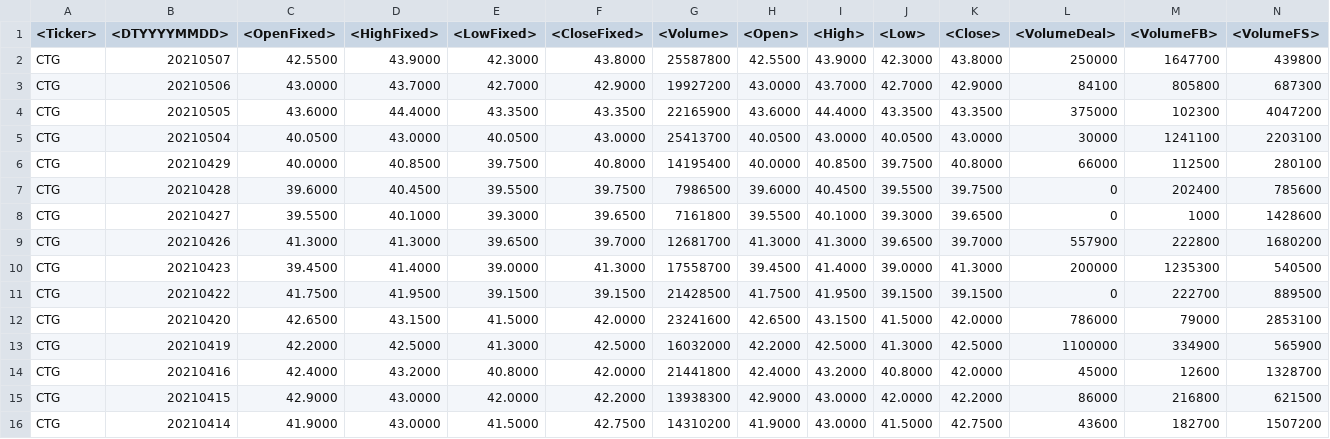
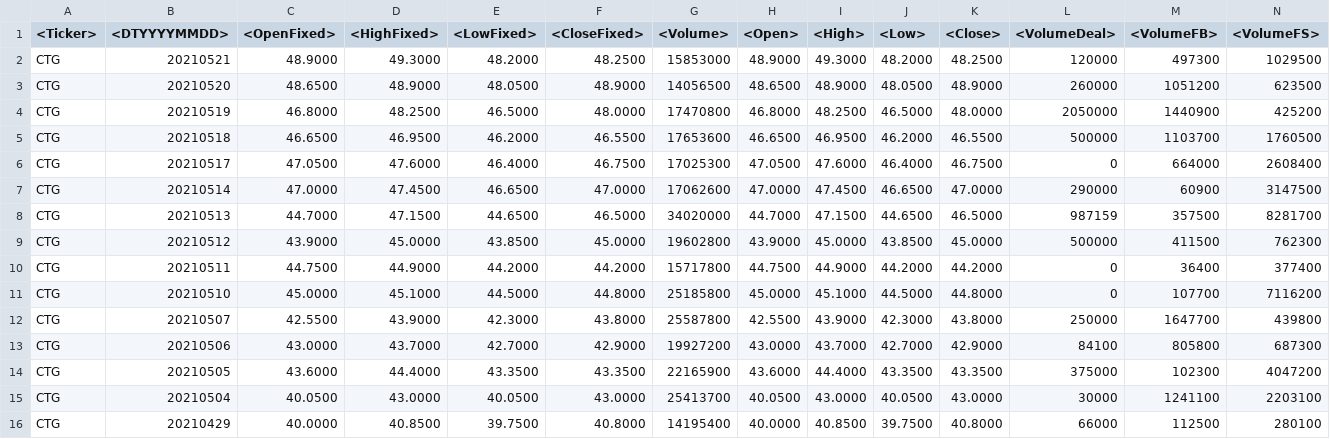
Before and after one commit to ngophuong/VNStock, a CSV file: excel_ctg.csv, drawn as a sheet; only a part is shown; the shorter side is filled out with more unchanged rows.

```diff
--- a/excel_ctg.csv
+++ b/excel_ctg.csv
@@ -1,2 +1,12 @@
 <Ticker>,<DTYYYYMMDD>,<OpenFixed>,<HighFixed>,<LowFixed>,<CloseFixed>,<Volume>,<Open>,<High>,<Low>,<Close>,<VolumeDeal>,<VolumeFB>,<VolumeFS>
+CTG,20210521,48.9000,49.3000,48.2000,48.2500,15853000,48.9000,49.3000,48.2000,48.2500,120000,497300,1029500
+CTG,20210520,48.6500,48.9000,48.0500,48.9000,14056500,48.6500,48.9000,48.0500,48.9000,260000,1051200,623500
+CTG,20210519,46.8000,48.2500,46.5000,48.0000,17470800,46.8000,48.2500,46.5000,48.0000,2050000,1440900,425200
+CTG,20210518,46.6500,46.9500,46.2000,46.5500,17653600,46.6500,46.9500,46.2000,46.5500,500000,1103700,1760500
+CTG,20210517,47.0500,47.6000,46.4000,46.7500,17025300,47.0500,47.6000,46.4000,46.7500,0,664000,2608400
+CTG,20210514,47.0000,47.4500,46.6500,47.0000,17062600,47.0000,47.4500,46.6500,47.0000,290000,60900,3147500
+CTG,20210513,44.7000,47.1500,44.6500,46.5000,34020000,44.7000,47.1500,44.6500,46.5000,987159,357500,8281700
+CTG,20210512,43.9000,45.0000,43.8500,45.0000,19602800,43.9000,45.0000,43.8500,45.0000,500000,411500,762300
+CTG,20210511,44.7500,44.9000,44.2000,44.2000,15717800,44.7500,44.9000,44.2000,44.2000,0,36400,377400
+CTG,20210510,45.0000,45.1000,44.5000,44.8000,25185800,45.0000,45.1000,44.5000,44.8000,0,107700,7116200
 CTG,20210507,42.5500,43.9000,42.3000,43.8000,25587800,42.5500,43.9000,42.3000,43.8000,250000,1647700,439800
```
Also changed, not shown: excel_hpg.csv, excel_hvn.csv, 20 other files.
